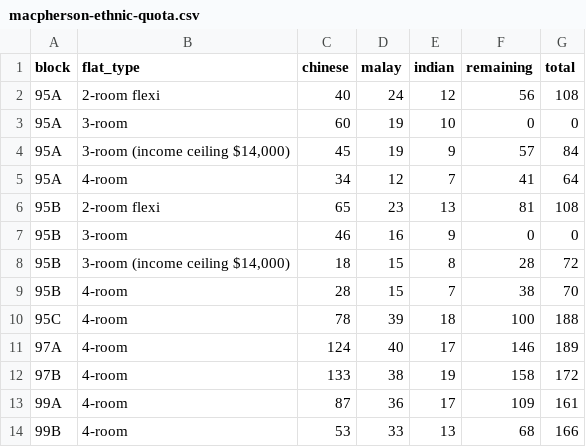
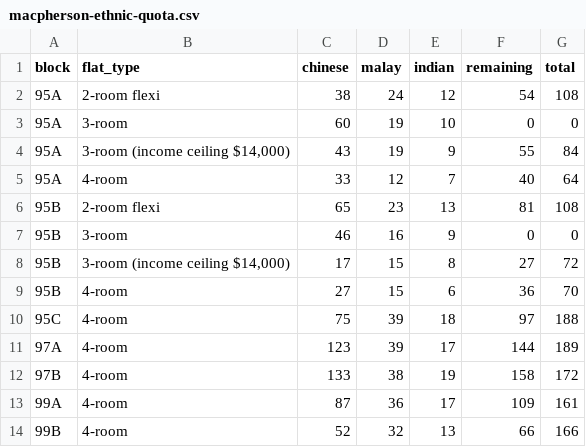
Before and after one commit to averykhoo/macpherson-bto, a CSV file: availability/macpherson-ethnic-quota.csv, drawn as a sheet.

```diff
--- a/availability/macpherson-ethnic-quota.csv
+++ b/availability/macpherson-ethnic-quota.csv
@@ -1,14 +1,14 @@
 block,flat_type,chinese,malay,indian,remaining,total
-95A,2-room flexi,40,24,12,56,108
+95A,2-room flexi,38,24,12,54,108
 95A,3-room,60,19,10,0,0
-95A,"3-room (income ceiling $14,000)",45,19,9,57,84
-95A,4-room,34,12,7,41,64
+95A,"3-room (income ceiling $14,000)",43,19,9,55,84
+95A,4-room,33,12,7,40,64
 95B,2-room flexi,65,23,13,81,108
 95B,3-room,46,16,9,0,0
-95B,"3-room (income ceiling $14,000)",18,15,8,28,72
-95B,4-room,28,15,7,38,70
-95C,4-room,78,39,18,100,188
-97A,4-room,124,40,17,146,189
+95B,"3-room (income ceiling $14,000)",17,15,8,27,72
+95B,4-room,27,15,6,36,70
+95C,4-room,75,39,18,97,188
+97A,4-room,123,39,17,144,189
 97B,4-room,133,38,19,158,172
 99A,4-room,87,36,17,109,161
-99B,4-room,53,33,13,68,166
+99B,4-room,52,32,13,66,166
```
Also changed, not shown: availability/macpherson-prices.csv, 1 other file.
